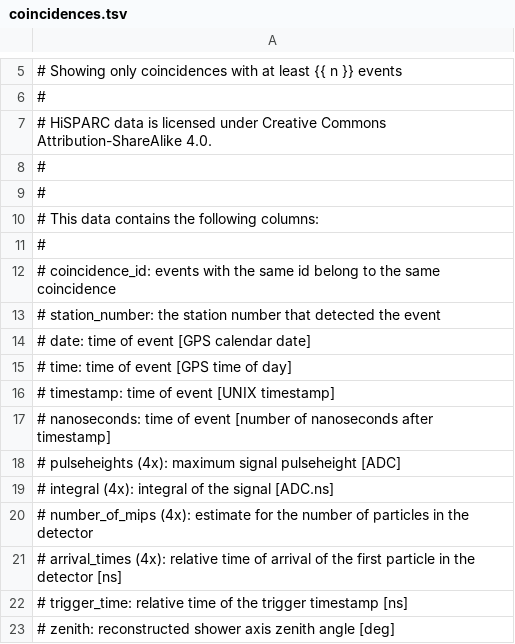
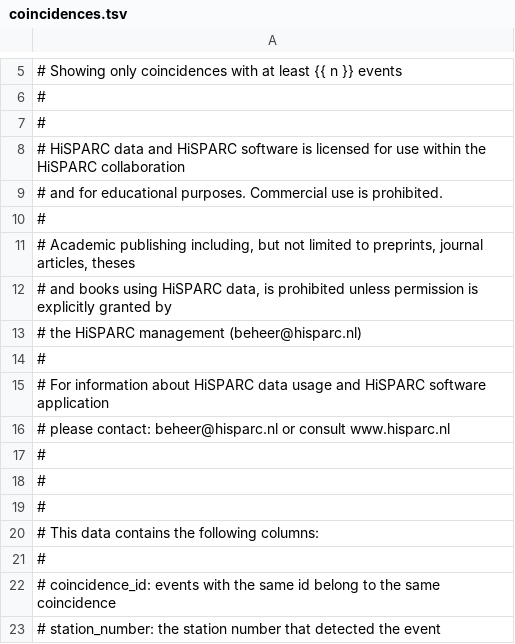
Before and after one commit to HiSPARC/publicdb, a TSV file: publicdb/raw_data/templates/raw_data/coincidences.tsv, drawn as a sheet; only a part is shown, gaps mark what is left out; the shorter side is filled out with more unchanged rows.

Commit message:
Change data download copyright notice
@vaneijk

```diff
--- a/publicdb/raw_data/templates/raw_data/coincidences.tsv
+++ b/publicdb/raw_data/templates/raw_data/coincidences.tsv
@@ -6,3 +6,13 @@
 #
-# HiSPARC data is licensed under Creative Commons Attribution-ShareAlike 4.0.
+#
+# HiSPARC data and HiSPARC software is licensed for use within the HiSPARC collaboration
+# and for educational purposes. Commercial use is prohibited.
+#
+# Academic publishing including, but not limited to preprints, journal articles, theses
+# and books using HiSPARC data, is prohibited unless permission is explicitly granted by
+# the HiSPARC management (beheer@hisparc.nl)
+#
+# For information about HiSPARC data usage and HiSPARC software application
+# please contact: beheer@hisparc.nl or consult www.hisparc.nl
+#
 #
```
Also changed, not shown: publicdb/raw_data/templates/raw_data/event_data.tsv, publicdb/raw_data/templates/raw_data/singles_data.tsv, 26 other files.
